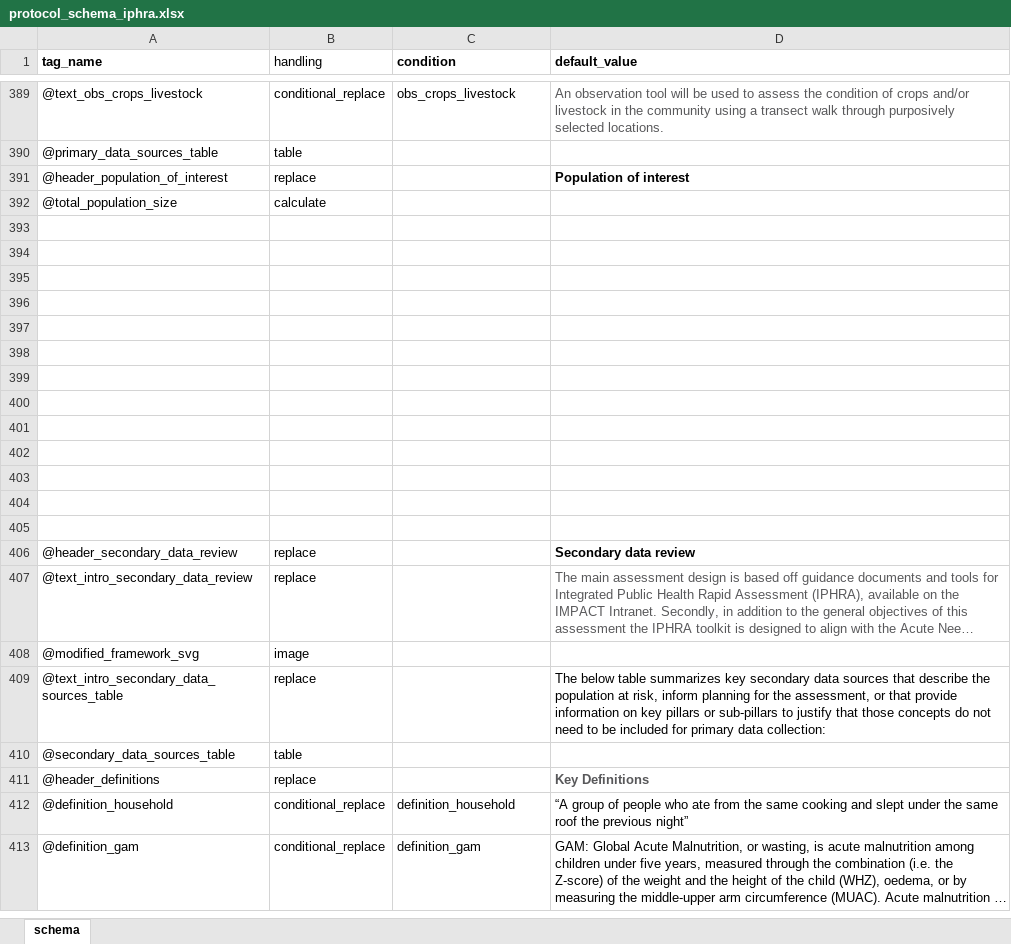
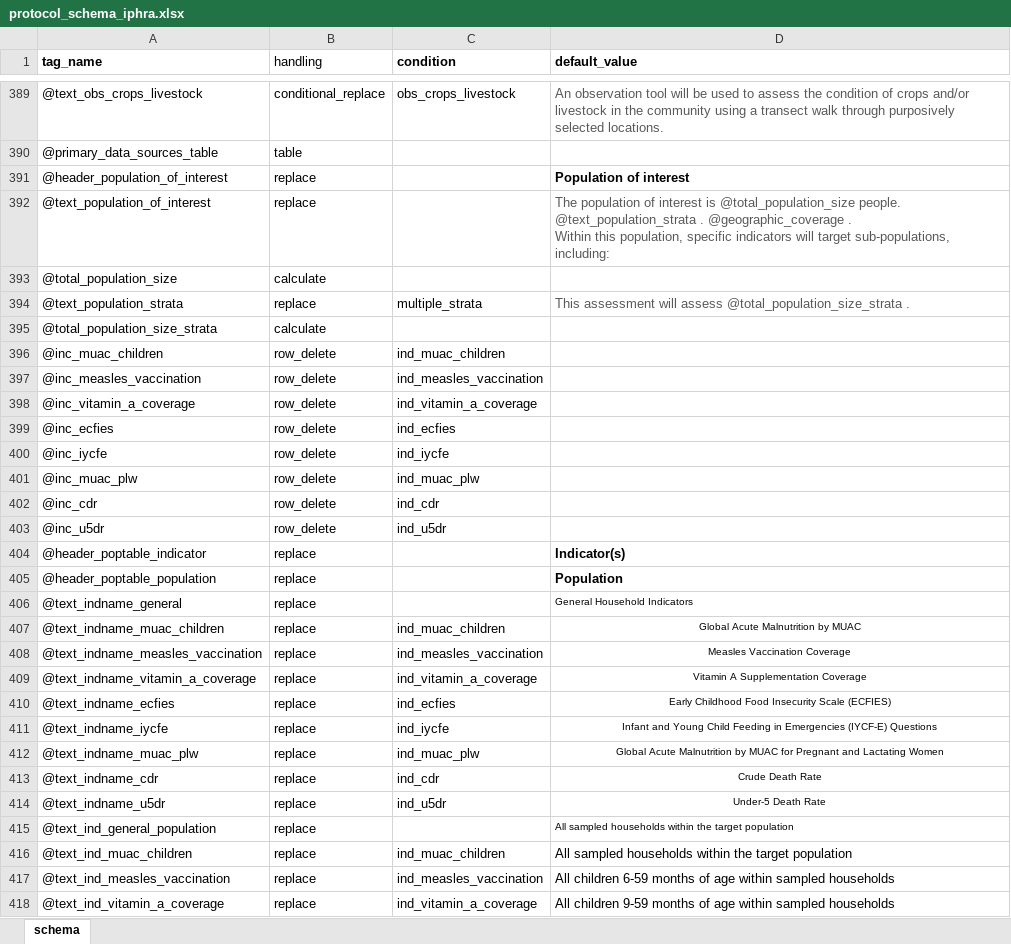
Before and after one commit to SaeedR1987/public_health_resources, an Excel workbook: inst/resources/protocol_schema_iphra.xlsx, sheet schema, drawn as a sheet; only a part is shown, gaps mark what is left out; the shorter side is filled out with more unchanged rows; long unchanged cells end in …; values as stored, in another font and other column widths than the file's, no borders; addresses are those after the commit; ↵ is a line break in a cell; the diff covers the shown part only; the diff names each change by its address in the sheet, - before the commit and + after, or states it on an @@ line.

Commit message:
Update protocol schema and TOR template
Replace inst/resources/protocol_schema_iphra.xlsx and inst/resources/reach_tor_iphra_template.docx with updated binary versions. These updates refresh the protocol schema spreadsheet and the TOR/template document used in IPHRA workflows; no source code changes.

```diff
--- a/inst/resources/protocol_schema_iphra.xlsx (sheet schema)
+++ b/inst/resources/protocol_schema_iphra.xlsx (sheet schema)
+row 392: @text_population_of_interest | replace |  | The population of interest is @total_population_size people. @text_population_strata . @geographic_coverage . ↵ Within this population, specific indicators will target sub-populations, including:
-row 394: (empty)
+row 394: @text_population_strata | replace | multiple_strata | This assessment will assess @total_population_size_strata .
-row 395: (empty)
+row 395: @total_population_size_strata | calculate
-row 396: (empty)
+row 396: @inc_muac_children | row_delete | ind_muac_children
-row 397: (empty)
+row 397: @inc_measles_vaccination | row_delete | ind_measles_vaccination
-row 398: (empty)
+row 398: @inc_vitamin_a_coverage | row_delete | ind_vitamin_a_coverage
-row 399: (empty)
+row 399: @inc_ecfies | row_delete | ind_ecfies
-row 400: (empty)
+row 400: @inc_iycfe | row_delete | ind_iycfe
-row 401: (empty)
+row 401: @inc_muac_plw | row_delete | ind_muac_plw
-row 402: (empty)
+row 402: @inc_cdr | row_delete | ind_cdr
-row 403: (empty)
+row 403: @inc_u5dr | row_delete | ind_u5dr
-row 404: (empty)
+row 404: @header_poptable_indicator | replace |  | Indicator(s)
-row 405: (empty)
+row 405: @header_poptable_population | replace |  | Population
-row 406: (empty)
+row 406: @text_indname_general | replace |  | General Household Indicators
+row 407: @text_indname_muac_children | replace | ind_muac_children | Global Acute Malnutrition by MUAC
+row 408: @text_indname_measles_vaccination | replace | ind_measles_vaccination | Measles Vaccination Coverage
+row 409: @text_indname_vitamin_a_coverage | replace | ind_vitamin_a_coverage | Vitamin A Supplementation Coverage
+row 410: @text_indname_ecfies | replace | ind_ecfies | Early Childhood Food Insecurity Scale (ECFIES)
+row 411: @text_indname_iycfe | replace | ind_iycfe | Infant and Young Child Feeding in Emergencies (IYCF-E) Questions
+row 412: @text_indname_muac_plw | replace | ind_muac_plw | Global Acute Malnutrition by MUAC for Pregnant and Lactating Women
+row 413: @text_indname_cdr | replace | ind_cdr | Crude Death Rate
+row 414: @text_indname_u5dr | replace | ind_u5dr | Under-5 Death Rate
+row 415: @text_ind_general_population | replace |  | All sampled households within the target population
+row 416: @text_ind_muac_children | replace | ind_muac_children | All sampled households within the target population
+row 417: @text_ind_measles_vaccination | replace | ind_measles_vaccination | All children 6-59 months of age within sampled households
+row 418: @text_ind_vitamin_a_coverage | replace | ind_vitamin_a_coverage | All children 9-59 months of age within sampled households
```
Also changed, not shown: 17 added rows elsewhere in this sheet, 1 other file.
